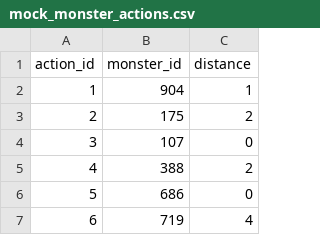
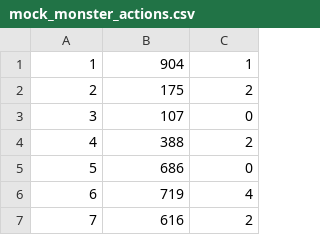
Before and after one commit to yellingviv/dungeons_on_demand, a CSV file: test_data/mock_monster_actions.csv, drawn as a sheet; only a part is shown; the shorter side is filled out with more unchanged rows; the diff names each change by its address in the sheet, - before the commit and + after, or states it on an @@ line.

```diff
--- a/test_data/mock_monster_actions.csv
+++ b/test_data/mock_monster_actions.csv
-row 1: action_id | monster_id | distance
```
Also changed, not shown: test_data/mock_DMs.csv, test_data/mock_games.csv, 7 other files.
